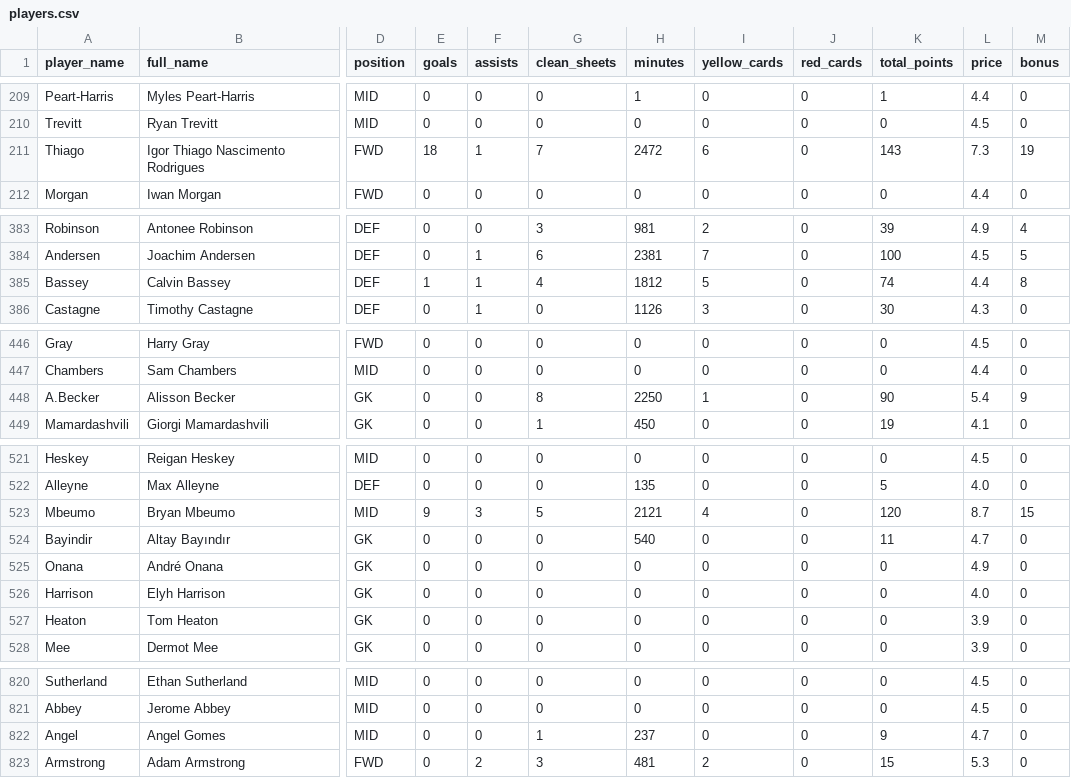
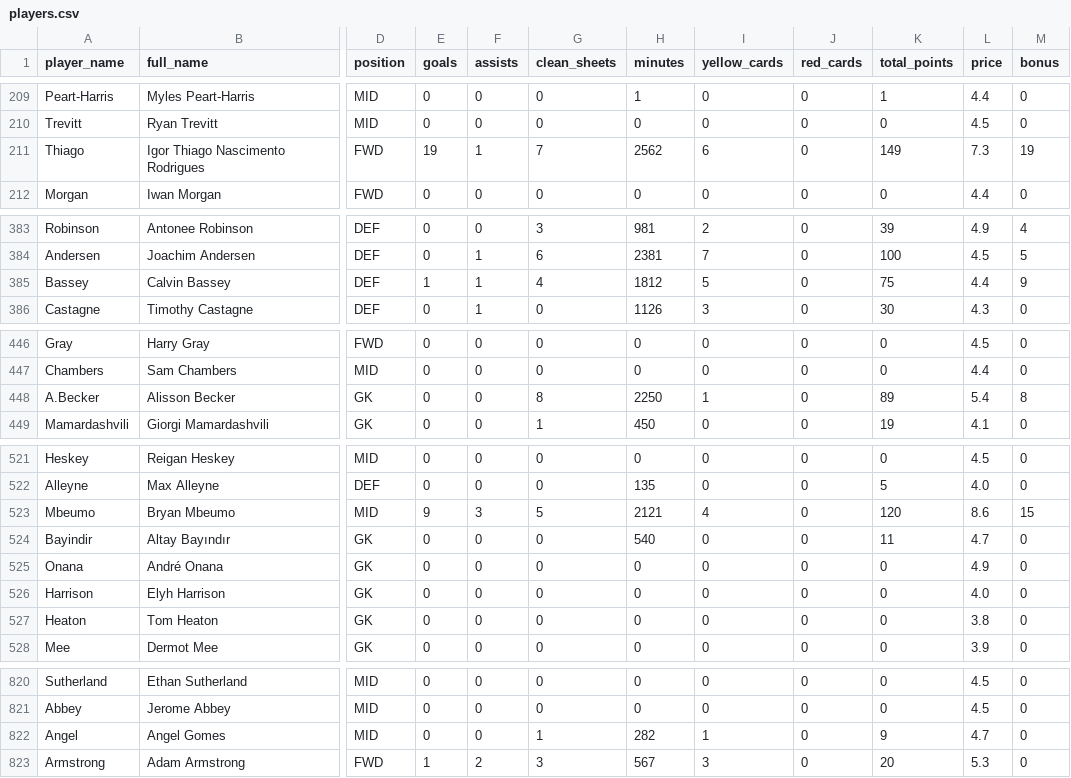
Before and after one commit to ParashDev/epl-analysis, a CSV file: data/cleaned/players.csv, drawn as a sheet; only a part is shown, gaps mark what is left out; the diff covers the shown part only; the diff names each change by its address in the sheet, - before the commit and + after, or states it on an @@ line.

```diff
--- a/data/cleaned/players.csv
+++ b/data/cleaned/players.csv
-E211 (goals): 18
+E211 (goals): 19
-H211 (minutes): 2472
+H211 (minutes): 2562
-K211 (total_points): 143
+K211 (total_points): 149
-K385 (total_points): 74
+K385 (total_points): 75
-M385 (bonus): 8
+M385 (bonus): 9
-K448 (total_points): 90
+K448 (total_points): 89
-M448 (bonus): 9
+M448 (bonus): 8
-L523 (price): 8.7
+L523 (price): 8.6
-L527 (price): 3.9
+L527 (price): 3.8
-H822 (minutes): 237
+H822 (minutes): 282
-I822 (yellow_cards): 0
+I822 (yellow_cards): 1
-E823 (goals): 0
+E823 (goals): 1
-H823 (minutes): 481
+H823 (minutes): 567
-I823 (yellow_cards): 2
+I823 (yellow_cards): 3
-K823 (total_points): 15
+K823 (total_points): 20
```
Also changed, not shown: 64 edited cells elsewhere in this file, data/cleaned/fixtures_detailed.csv, data/cleaned/matches_clean.csv, 1 other file.
